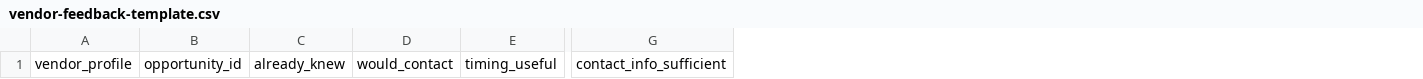
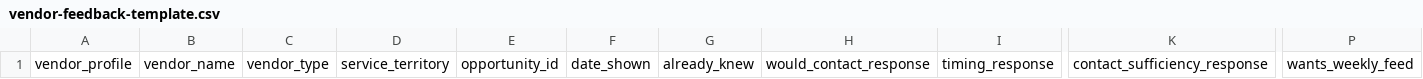
Before and after one commit to SilentDev1/opportunity-intel, a CSV file: data/vendor-feedback-template.csv, drawn as a sheet; only a part is shown, gaps mark what is left out; removed rows and columns are numbered as before the commit, all else as after; the diff names each change by its address in the sheet, - before the commit and + after, or states it on an @@ line.

```diff
--- a/data/vendor-feedback-template.csv
+++ b/data/vendor-feedback-template.csv
+column B, row 1: vendor_name
+column C, row 1: vendor_type
+column D, row 1: service_territory
+column F, row 1: date_shown
-column D, row 1: would_contact
-column E, row 1: timing_useful
+column H, row 1: would_contact_response
+column I, row 1: timing_response
-column G, row 1: contact_info_sufficient
+column K, row 1: contact_sufficiency_response
+column P, row 1: wants_weekly_feed
```
Also changed, not shown: 8 other files.
